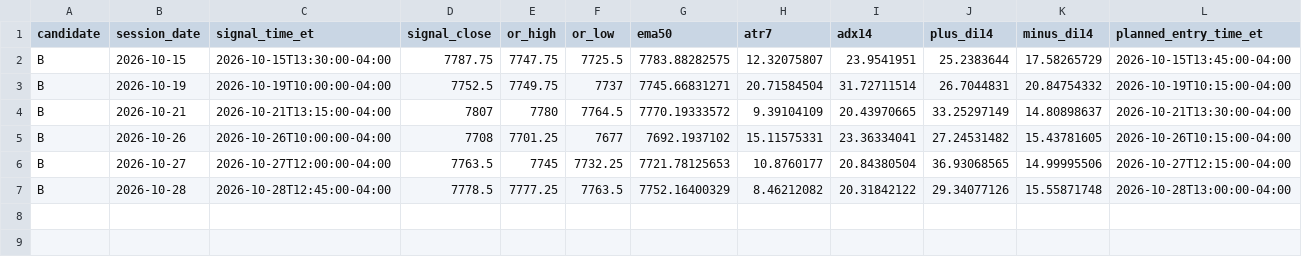
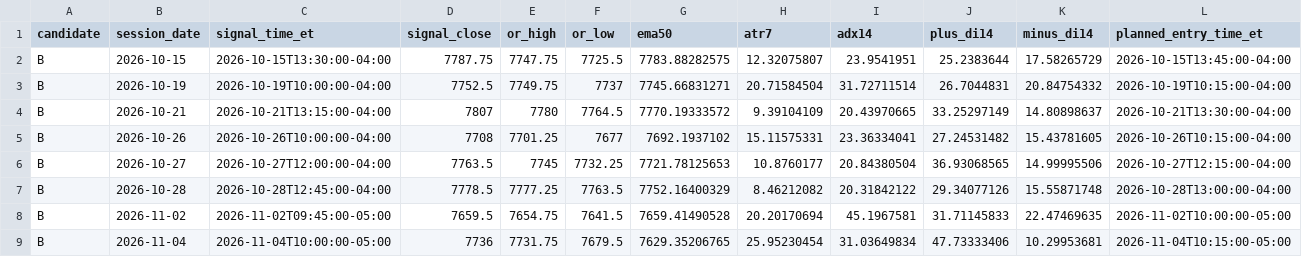
Before and after one commit to mih475/test-project, a CSV file: tradingview/forward_test_B_emulator.csv, drawn as a sheet; only a part is shown; rows hold the shown columns only; the diff names each change by its address in the sheet, - before the commit and + after, or states it on an @@ line.

Commit message:
Reconcile Candidate B MES forward fills through November 6

```diff
--- a/tradingview/forward_test_B_emulator.csv
+++ b/tradingview/forward_test_B_emulator.csv
+row 8: B | 2026-11-02 | 2026-11-02T09:45:00-05:00 | 7659.5 | 7654.75 | 7641.5 | 7659.41490528 | 20.20170694 | 45.1967581 | 31.71145833 | 22.47469635 | 2026-11-02T10:00:00-05:00
+row 9: B | 2026-11-04 | 2026-11-04T10:00:00-05:00 | 7736 | 7731.75 | 7679.5 | 7629.35206765 | 25.95230454 | 31.03649834 | 47.73333406 | 10.29953681 | 2026-11-04T10:15:00-05:00
```
